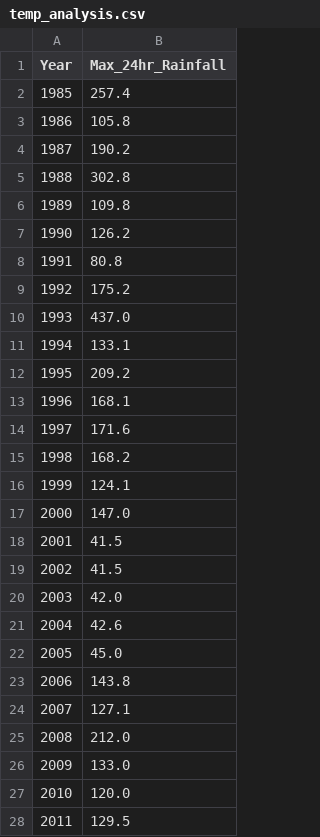
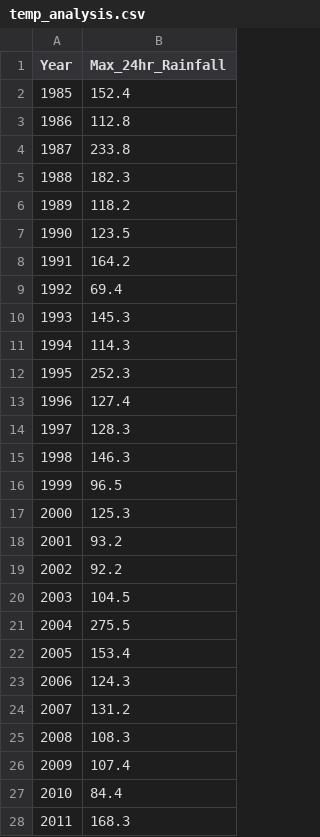
Before and after one commit to rupakmac123/hydrology_agent_fixed, a CSV file: data/rainfall/temp_analysis.csv, drawn as a sheet; only a part is shown; the diff covers the shown part only.

```diff
--- a/data/rainfall/temp_analysis.csv
+++ b/data/rainfall/temp_analysis.csv
@@ -1,28 +1,28 @@
 Year,Max_24hr_Rainfall
-1985,257.4
-1986,105.8
-1987,190.2
-1988,302.8
-1989,109.8
-1990,126.2
-1991,80.8
-1992,175.2
-1993,437.0
-1994,133.1
-1995,209.2
-1996,168.1
-1997,171.6
-1998,168.2
-1999,124.1
-2000,147.0
-2001,41.5
-2002,41.5
-2003,42.0
-2004,42.6
-2005,45.0
-2006,143.8
-2007,127.1
-2008,212.0
-2009,133.0
-2010,120.0
-2011,129.5
+1985,152.4
+1986,112.8
+1987,233.8
+1988,182.3
+1989,118.2
+1990,123.5
+1991,164.2
+1992,69.4
+1993,145.3
+1994,114.3
+1995,252.3
+1996,127.4
+1997,128.3
+1998,146.3
+1999,96.5
+2000,125.3
+2001,93.2
+2002,92.2
+2003,104.5
+2004,275.5
+2005,153.4
+2006,124.3
+2007,131.2
+2008,108.3
+2009,107.4
+2010,84.4
+2011,168.3
```
Also changed, not shown: 9 edited cells elsewhere in this file, 12 other files.
